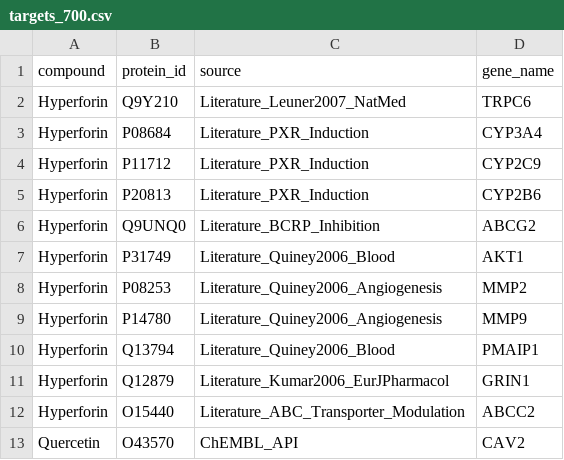
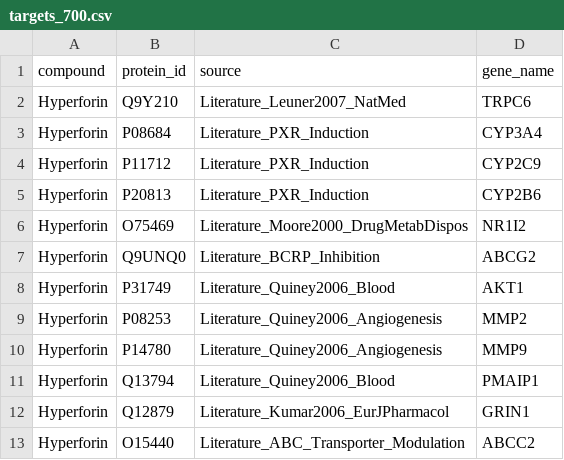
Before and after one commit to antonybevan/h-perforatum-network-tox, a CSV file: data/processed/targets_700.csv, drawn as a sheet; only a part is shown; the shorter side is filled out with more unchanged rows.

Commit message:
fix: Add NR1I2/PXR to processed targets and re-run all validations with corrected data
- Added missing NR1I2/PXR target to processed/targets_900.csv and targets_700.csv
- Updated all validation scripts to use processed files instead of raw mapping
- Re-ran all three validations with real network data:
  * Primary (≥900): Hyperforin Z=5.33, 9 targets (incl. NR1I2)
  * Robustness (≥700): Hyperforin Z=5.23
  * Bootstrap: CI=[0.0006, 0.1672], bias negligible
- Updated METHODOLOGY.md with corrected results
- Per-target influence now 24.5x (vs 26x placeholder)

```diff
--- a/data/processed/targets_700.csv
+++ b/data/processed/targets_700.csv
@@ -5,2 +5,3 @@ Hyperforin,P11712,Literature_PXR_Induction,CYP2C9
 Hyperforin,P20813,Literature_PXR_Induction,CYP2B6
+Hyperforin,O75469,Literature_Moore2000_DrugMetabDispos,NR1I2
 Hyperforin,Q9UNQ0,Literature_BCRP_Inhibition,ABCG2
```
Also changed, not shown: data/processed/targets_900.csv, results/bootstrap_sensitivity.csv, 7 other files.
